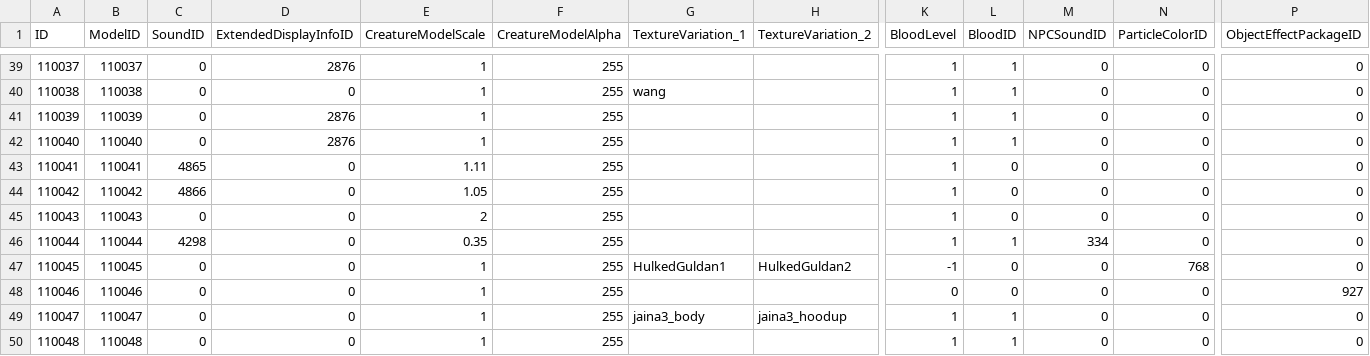
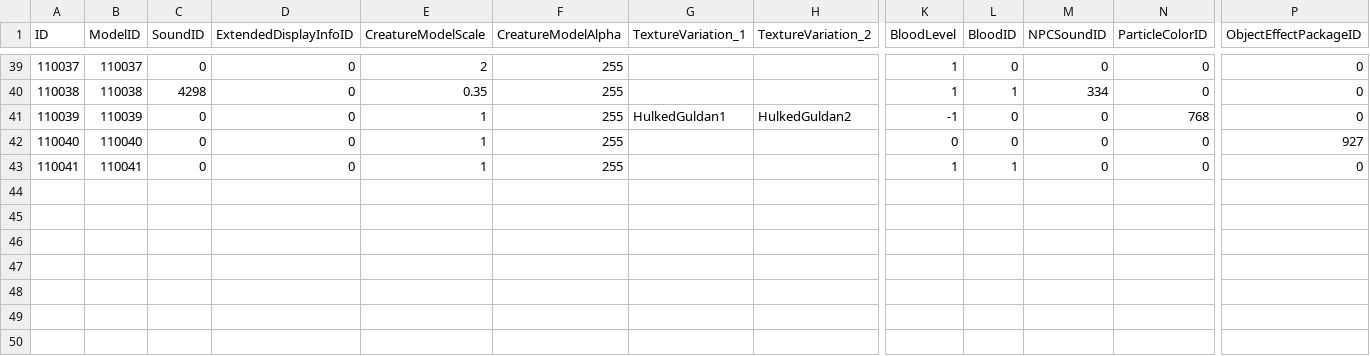
Before and after one commit to Miying1/AzerothCore-wotlk-with-NPCBots, a CSV file: outputs/模型/CreatureDisplayInfo_clean.csv, drawn as a sheet; only a part is shown, gaps mark what is left out; rows hold the shown columns only; the diff covers the shown part only; the diff names each change by its address in the sheet, - before the commit and + after, or states it on an @@ line.

```diff
--- a/outputs/模型/CreatureDisplayInfo_clean.csv
+++ b/outputs/模型/CreatureDisplayInfo_clean.csv
-D39 (ExtendedDisplayInfoID): 2876
+D39 (ExtendedDisplayInfoID): 0
-E39 (CreatureModelScale): 1
+E39 (CreatureModelScale): 2
-L39 (BloodID): 1
+L39 (BloodID): 0
-C40 (SoundID): 0
+C40 (SoundID): 4298
-E40 (CreatureModelScale): 1
+E40 (CreatureModelScale): 0.35
-G40 (TextureVariation_1): wang
+G40 (TextureVariation_1): (empty)
-M40 (NPCSoundID): 0
+M40 (NPCSoundID): 334
-D41:D42 (ExtendedDisplayInfoID): 2876
+D41:D42 (ExtendedDisplayInfoID): 0
-G41 (TextureVariation_1): (empty)
+G41 (TextureVariation_1): HulkedGuldan1
-H41 (TextureVariation_2): (empty)
+H41 (TextureVariation_2): HulkedGuldan2
-K41 (BloodLevel): 1
+K41 (BloodLevel): -1
-L41:L42 (BloodID): 1
+L41:L42 (BloodID): 0
-N41 (ParticleColorID): 0
+N41 (ParticleColorID): 768
-K42 (BloodLevel): 1
+K42 (BloodLevel): 0
-P42 (ObjectEffectPackageID): 0
+P42 (ObjectEffectPackageID): 927
-C43 (SoundID): 4865
+C43 (SoundID): 0
-E43 (CreatureModelScale): 1.11
+E43 (CreatureModelScale): 1
-L43 (BloodID): 0
+L43 (BloodID): 1
-row 44: 110042 | 110042 | 4866 | 0 | 1.05 | 255 |  |  | 1 | 0 | 0 | 0 | 0
-row 45: 110043 | 110043 | 0 | 0 | 2 | 255 |  |  | 1 | 0 | 0 | 0 | 0
-row 46: 110044 | 110044 | 4298 | 0 | 0.35 | 255 |  |  | 1 | 1 | 334 | 0 | 0
-row 47: 110045 | 110045 | 0 | 0 | 1 | 255 | HulkedGuldan1 | HulkedGuldan2 | -1 | 0 | 0 | 768 | 0
-row 48: 110046 | 110046 | 0 | 0 | 1 | 255 |  |  | 0 | 0 | 0 | 0 | 927
-row 49: 110047 | 110047 | 0 | 0 | 1 | 255 | jaina3_body | jaina3_hoodup | 1 | 1 | 0 | 0 | 0
-row 50: 110048 | 110048 | 0 | 0 | 1 | 255 |  |  | 1 | 1 | 0 | 0 | 0
```
Also changed, not shown: 34 edited cells elsewhere in this file, outputs/模型/CreatureModelData_clean.csv, 8 other files.
